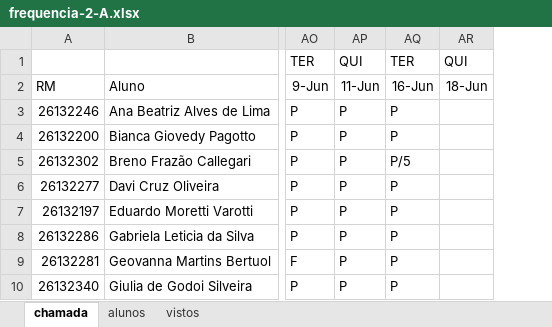
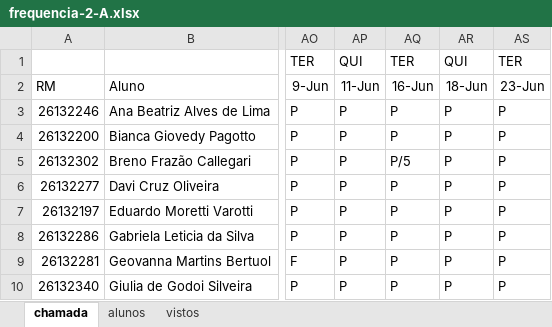
Before and after one commit to wellifabio/senai2026, an Excel workbook: ds/turmas/1DES_A/frequencia-2-A.xlsx, sheet chamada, drawn as a sheet; only a part is shown, gaps mark what is left out; values as stored, in another font and other column widths than the file's, no borders; conditional formats not drawn; removed rows and columns are numbered as before the commit, all else as after; the diff names each change by its address in the sheet, - before the commit and + after, or states it on an @@ line.

Commit message:
chamada

```diff
--- a/ds/turmas/1DES_A/frequencia-2-A.xlsx (sheet chamada)
+++ b/ds/turmas/1DES_A/frequencia-2-A.xlsx (sheet chamada)
-column AR, rows 1-2: QUI | 18-Jun
+column AR, rows 1-10: QUI | 18-Jun | P | P | P | P | P | P | P | P
+column AS, rows 1-10: TER | 23-Jun | P | P | P | P | P | P | P | P
```
Also changed, not shown: ds/turmas/1DES_B/frequencia-2-B.xlsx.
